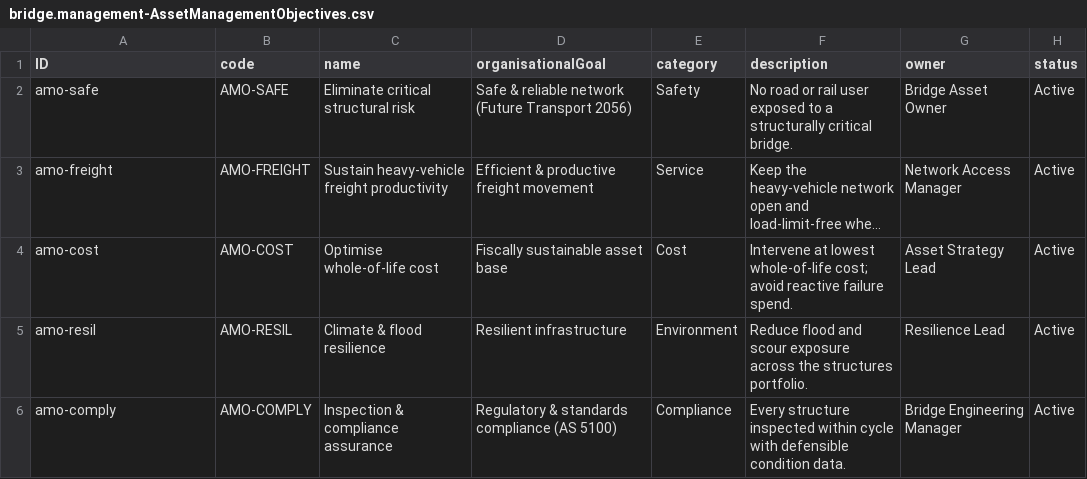
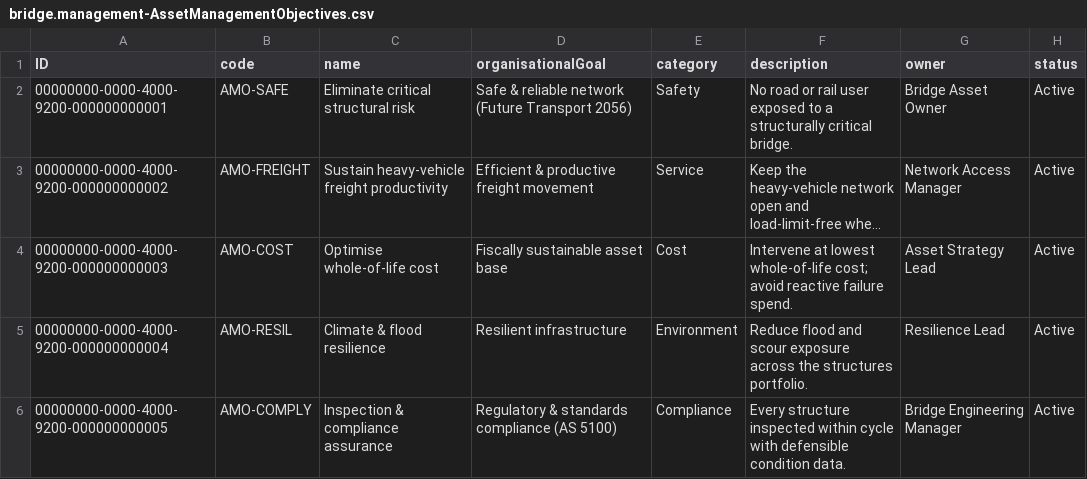
Before and after one commit to meetsiddhu/BISv3, a CSV file: db/data/bridge.management-AssetManagementObjectives.csv, drawn as a sheet; long unchanged cells end in …; the diff names each change by its address in the sheet, - before the commit and + after, or states it on an @@ line.

```diff
--- a/db/data/bridge.management-AssetManagementObjectives.csv
+++ b/db/data/bridge.management-AssetManagementObjectives.csv
-A2 (ID): amo-safe
+A2 (ID): 00000000-0000-4000-9200-000000000001
-A3 (ID): amo-freight
+A3 (ID): 00000000-0000-4000-9200-000000000002
-A4 (ID): amo-cost
+A4 (ID): 00000000-0000-4000-9200-000000000003
-A5 (ID): amo-resil
+A5 (ID): 00000000-0000-4000-9200-000000000004
-A6 (ID): amo-comply
+A6 (ID): 00000000-0000-4000-9200-000000000005
```
Also changed, not shown: db/data/bridge.management-AssetManagementServiceLevels.csv, 4 other files.
